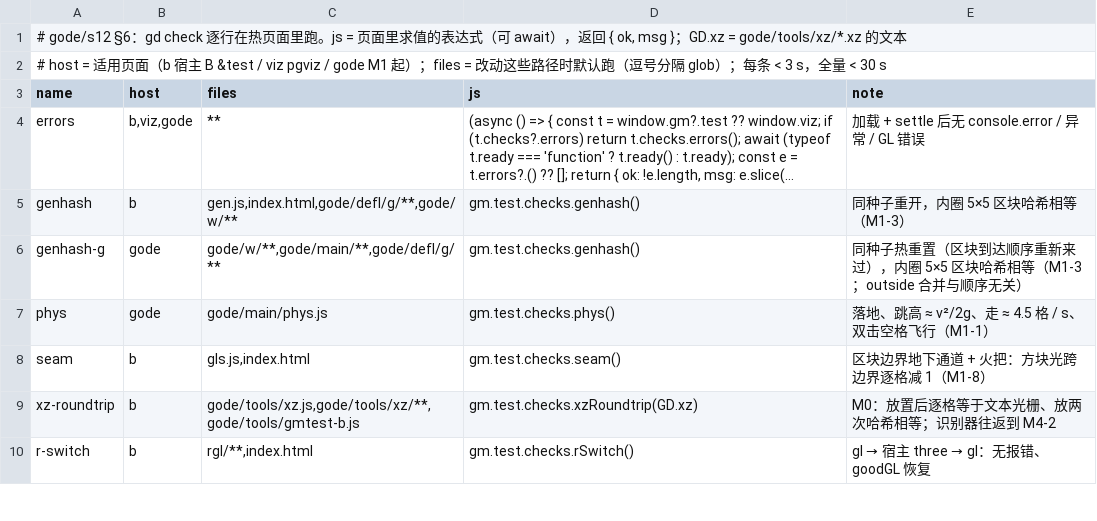
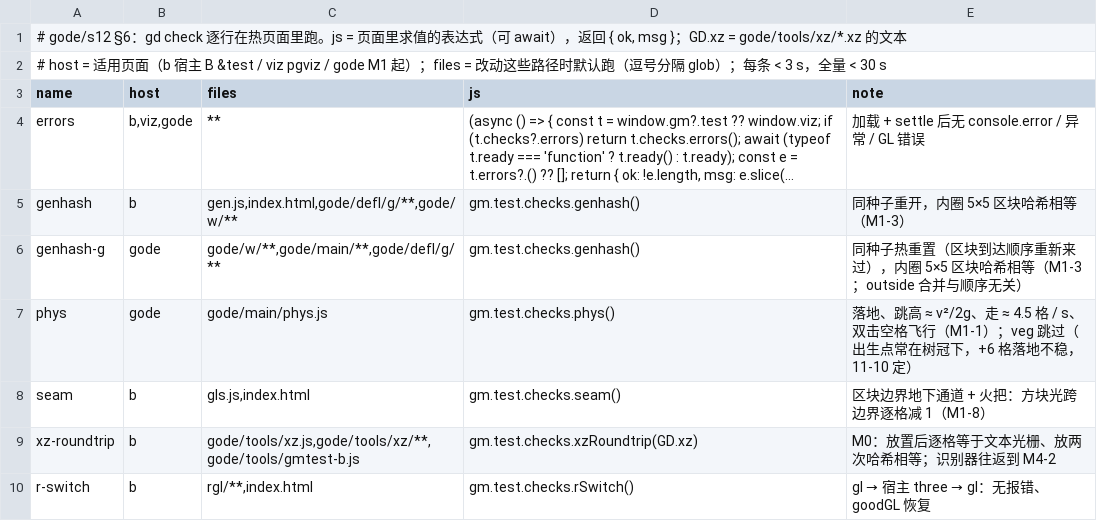
Before and after one commit to duangsuse/OpusCraft, a TSV file: gode/tools/checks.tsv, drawn as a sheet; only a part is shown; long unchanged cells end in …; the diff covers the shown part only.

```diff
--- a/gode/tools/checks.tsv
+++ b/gode/tools/checks.tsv
@@ -6,3 +6,3 @@ genhash	b	gen.js,index.html,gode/defl/g/**,gode/w/**	gm.test.checks.genhash()
 genhash-g	gode	gode/w/**,gode/main/**,gode/defl/g/**	gm.test.checks.genhash()	同种子热重置（区块到达顺序重新来过），内圈 5×5 区块哈希相等（M1-3；outside 合并与顺序无关）
-phys	gode	gode/main/phys.js	gm.test.checks.phys()	落地、跳高 ≈ v²/2g、走 ≈ 4.5 格 / s、双击空格飞行（M1-1）
+phys	gode	gode/main/phys.js	gm.test.checks.phys()	落地、跳高 ≈ v²/2g、走 ≈ 4.5 格 / s、双击空格飞行（M1-1）；veg 跳过（出生点常在树冠下，+6 格落地不稳，11-10 定）
 seam	b	gls.js,index.html	gm.test.checks.seam()	区块边界地下通道 + 火把：方块光跨边界逐格减 1（M1-8）
```
Also changed, not shown: 1 added row and 3 edited cells elsewhere in this file, 35 other files.
